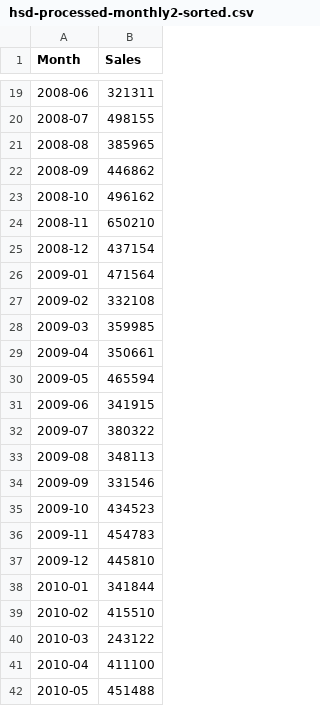
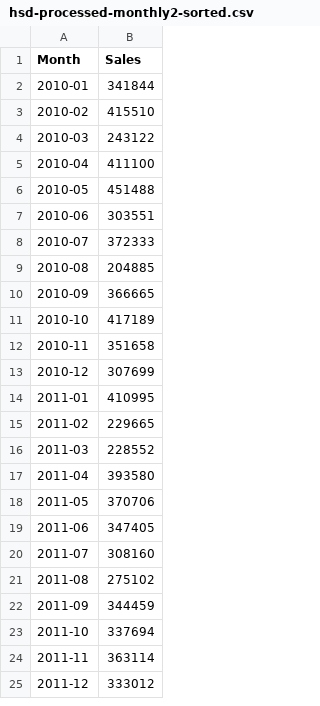
Before and after one commit to psomodel/industrial-data, a CSV file: hsd-processed-monthly2-sorted.csv, drawn as a sheet; only a part is shown, gaps mark what is left out; the shorter side is filled out with more unchanged rows; the diff covers the shown part only; the diff names each change by its address in the sheet, - before the commit and + after, or states it on an @@ line.

Commit message:
Update hsd-processed-monthly2-sorted.csv

```diff
--- a/hsd-processed-monthly2-sorted.csv
+++ b/hsd-processed-monthly2-sorted.csv
-row 19: 2008-06 | 321311
-row 20: 2008-07 | 498155
-row 21: 2008-08 | 385965
-row 22: 2008-09 | 446862
-row 23: 2008-10 | 496162
-row 24: 2008-11 | 650210
-row 25: 2008-12 | 437154
-row 26: 2009-01 | 471564
-row 27: 2009-02 | 332108
-row 28: 2009-03 | 359985
-row 29: 2009-04 | 350661
-row 30: 2009-05 | 465594
-row 31: 2009-06 | 341915
-row 32: 2009-07 | 380322
-row 33: 2009-08 | 348113
-row 34: 2009-09 | 331546
-row 35: 2009-10 | 434523
-row 36: 2009-11 | 454783
-row 37: 2009-12 | 445810
```
Also changed, not shown: 17 removed rows elsewhere in this file.
